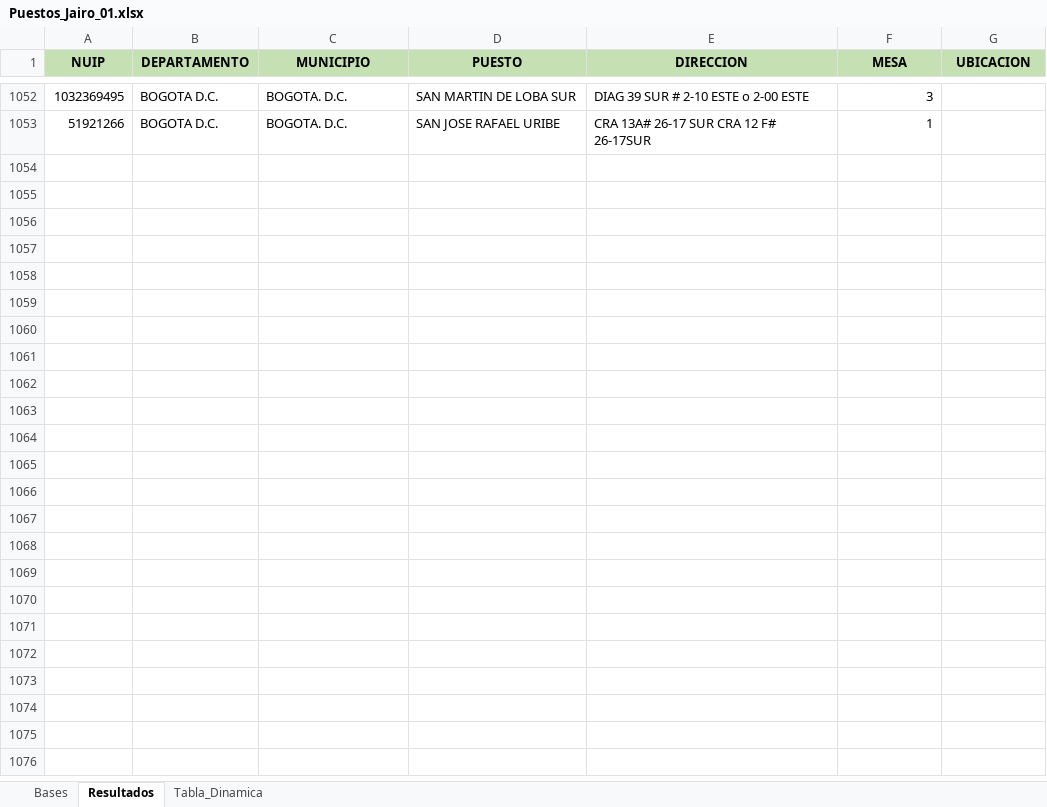
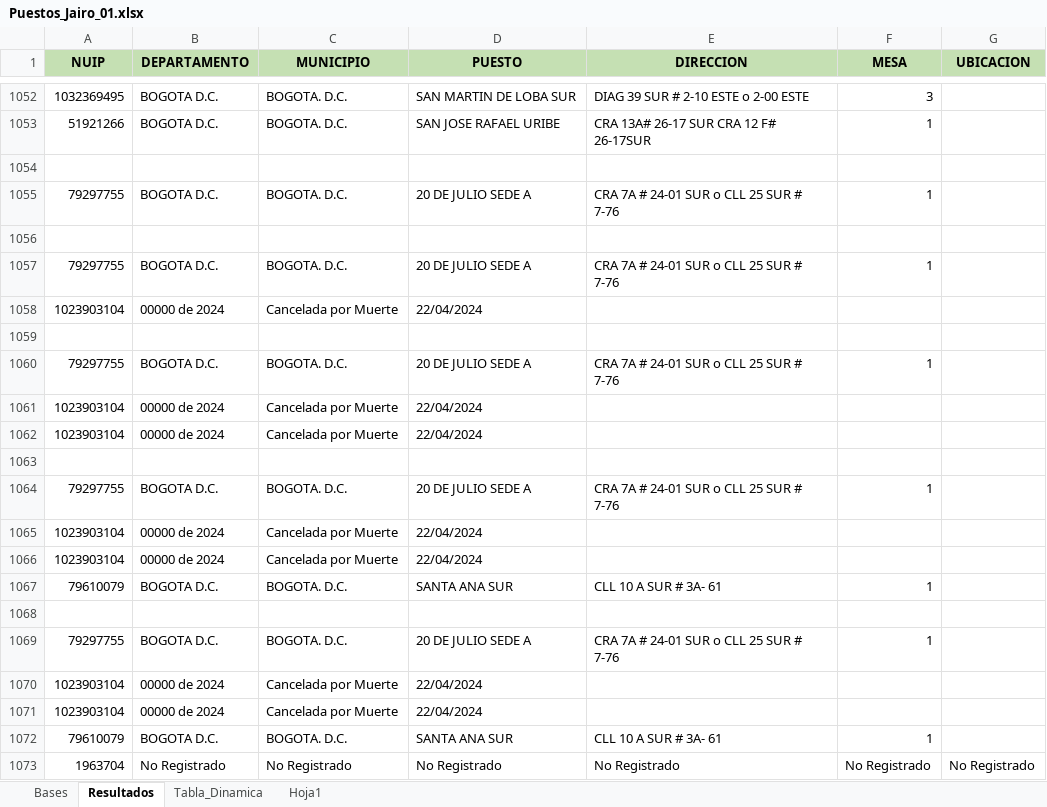
Before and after one commit to Maikol01996/PuestosVotacion, an Excel workbook: Archivos/Puestos_Jairo_01.xlsx, sheet Resultados, drawn as a sheet; only a part is shown, gaps mark what is left out; values as stored, in another font and other column widths than the file's, no borders; the diff names each change by its address in the sheet, - before the commit and + after, or states it on an @@ line.

```diff
--- a/Archivos/Puestos_Jairo_01.xlsx (sheet Resultados)
+++ b/Archivos/Puestos_Jairo_01.xlsx (sheet Resultados)
+sheet tab: Hoja1
+row 1054: (empty)
+row 1055: 79297755 | BOGOTA D.C. | BOGOTA. D.C. | 20 DE JULIO SEDE A | CRA 7A # 24-01 SUR o CLL 25 SUR # 7-76 | 1
+row 1056: (empty)
+row 1057: 79297755 | BOGOTA D.C. | BOGOTA. D.C. | 20 DE JULIO SEDE A | CRA 7A # 24-01 SUR o CLL 25 SUR # 7-76 | 1
+row 1058: 1023903104 | 00000 de 2024 | Cancelada por Muerte | 22/04/2024
+row 1059: (empty)
+row 1060: 79297755 | BOGOTA D.C. | BOGOTA. D.C. | 20 DE JULIO SEDE A | CRA 7A # 24-01 SUR o CLL 25 SUR # 7-76 | 1
+row 1061: 1023903104 | 00000 de 2024 | Cancelada por Muerte | 22/04/2024
+row 1062: 1023903104 | 00000 de 2024 | Cancelada por Muerte | 22/04/2024
+row 1063: (empty)
+row 1064: 79297755 | BOGOTA D.C. | BOGOTA. D.C. | 20 DE JULIO SEDE A | CRA 7A # 24-01 SUR o CLL 25 SUR # 7-76 | 1
+row 1065: 1023903104 | 00000 de 2024 | Cancelada por Muerte | 22/04/2024
+row 1066: 1023903104 | 00000 de 2024 | Cancelada por Muerte | 22/04/2024
+row 1067: 79610079 | BOGOTA D.C. | BOGOTA. D.C. | SANTA ANA SUR | CLL 10 A SUR # 3A- 61 | 1
+row 1068: (empty)
+row 1069: 79297755 | BOGOTA D.C. | BOGOTA. D.C. | 20 DE JULIO SEDE A | CRA 7A # 24-01 SUR o CLL 25 SUR # 7-76 | 1
+row 1070: 1023903104 | 00000 de 2024 | Cancelada por Muerte | 22/04/2024
+row 1071: 1023903104 | 00000 de 2024 | Cancelada por Muerte | 22/04/2024
+row 1072: 79610079 | BOGOTA D.C. | BOGOTA. D.C. | SANTA ANA SUR | CLL 10 A SUR # 3A- 61 | 1
+row 1073: 1963704 | No Registrado | No Registrado | No Registrado | No Registrado | No Registrado | No Registrado
```
Also changed, not shown: sheet Bases.
